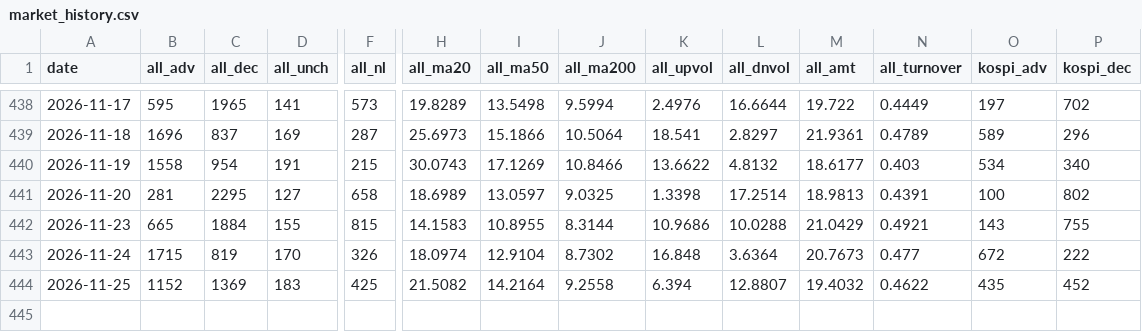
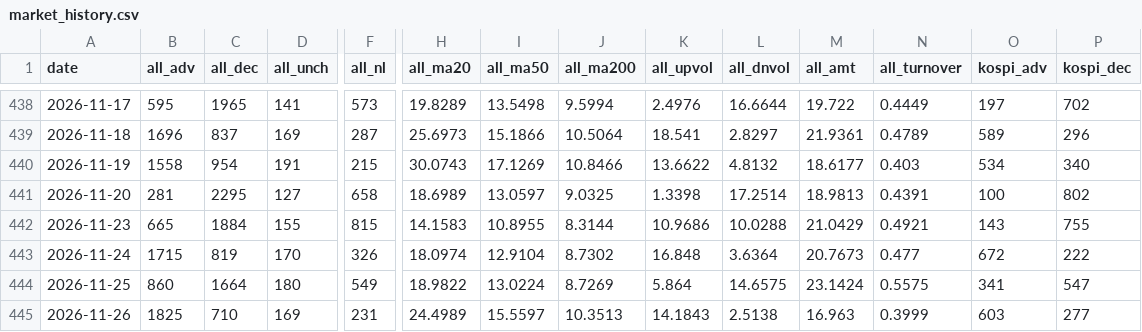
Before and after one commit to pdhman/report-summary, a CSV file: docs/data/market_history.csv, drawn as a sheet; only a part is shown, gaps mark what is left out; rows hold the shown columns only; the diff covers the shown part only; the diff names each change by its address in the sheet, - before the commit and + after, or states it on an @@ line.

Commit message:
market: 2026-11-26 시장 온도계 갱신

```diff
--- a/docs/data/market_history.csv
+++ b/docs/data/market_history.csv
-B444 (all_adv): 1152
+B444 (all_adv): 860
-C444 (all_dec): 1369
+C444 (all_dec): 1664
-D444 (all_unch): 183
+D444 (all_unch): 180
-F444 (all_nl): 425
+F444 (all_nl): 549
-H444 (all_ma20): 21.5082
+H444 (all_ma20): 18.9822
-I444 (all_ma50): 14.2164
+I444 (all_ma50): 13.0224
-J444 (all_ma200): 9.2558
+J444 (all_ma200): 8.7269
-K444 (all_upvol): 6.394
+K444 (all_upvol): 5.864
-L444 (all_dnvol): 12.8807
+L444 (all_dnvol): 14.6575
-M444 (all_amt): 19.4032
+M444 (all_amt): 23.1424
-N444 (all_turnover): 0.4622
+N444 (all_turnover): 0.5575
-O444 (kospi_adv): 435
+O444 (kospi_adv): 341
-P444 (kospi_dec): 452
+P444 (kospi_dec): 547
+row 445: 2026-11-26 | 1825 | 710 | 169 | 231 | 24.4989 | 15.5597 | 10.3513 | 14.1843 | 2.5138 | 16.963 | 0.3999 | 603 | 277
```
Also changed, not shown: 34 edited cells elsewhere in this file, 4 other files.
